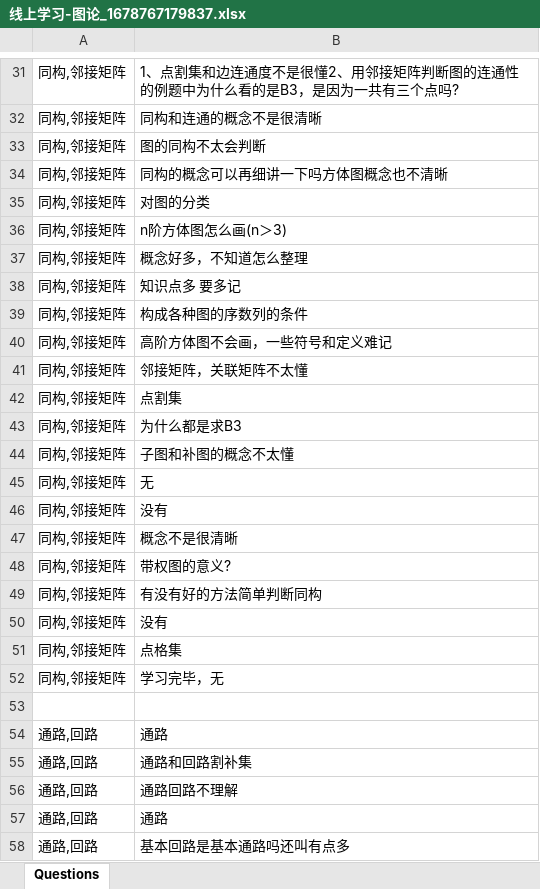
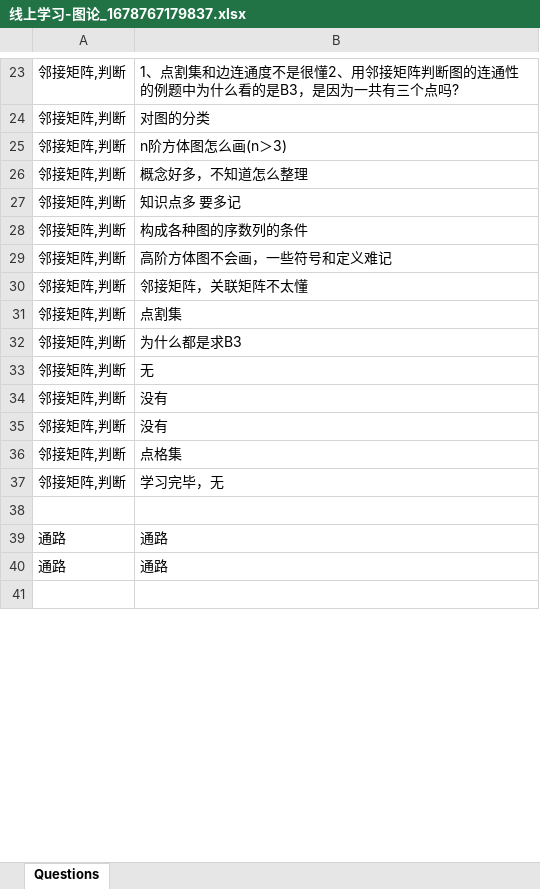
Before and after one commit to stan-maze/TextVisualCluster, an Excel workbook: main/resource/线上学习-图论_1678767179837.xlsx, sheet Questions, drawn as a sheet; only a part is shown, gaps mark what is left out; the shorter side is filled out with more unchanged rows; values as stored, in another font and other column widths than the file's, no borders; removed rows and columns are numbered as before the commit, all else as after; the diff covers the shown part only; the diff names each change by its address in the sheet, - before the commit and + after, or states it on an @@ line.

```diff
--- a/main/resource/线上学习-图论_1678767179837.xlsx (sheet Questions)
+++ b/main/resource/线上学习-图论_1678767179837.xlsx (sheet Questions)
-A23: 同构,邻接矩阵
+A23: 邻接矩阵,判断
-row 32: 同构,邻接矩阵 | 同构和连通的概念不是很清晰
-row 33: 同构,邻接矩阵 | 图的同构不太会判断
-row 34: 同构,邻接矩阵 | 同构的概念可以再细讲一下吗方体图概念也不清晰
-A24:A32: 同构,邻接矩阵
+A24:A32: 邻接矩阵,判断
-row 44: 同构,邻接矩阵 | 子图和补图的概念不太懂
-A33:A34: 同构,邻接矩阵
+A33:A34: 邻接矩阵,判断
-row 47: 同构,邻接矩阵 | 概念不是很清晰
-row 48: 同构,邻接矩阵 | 带权图的意义?
-row 49: 同构,邻接矩阵 | 有没有好的方法简单判断同构
-A35:A37: 同构,邻接矩阵
+A35:A37: 邻接矩阵,判断
-A39: 通路,回路
+A39: 通路
-row 55: 通路,回路 | 通路和回路割补集
-row 56: 通路,回路 | 通路回路不理解
-A40: 通路,回路
+A40: 通路
-row 58: 通路,回路 | 基本回路是基本通路吗还叫有点多
```
Also changed, not shown: 32 added rows, 19 removed rows and 33 edited cells elsewhere in this sheet, main/resource/线上学习-关系2_1678766818257.xlsx, main/resource/线上学习-谓词逻辑2_1678767032821.xlsx, 10 other files.
